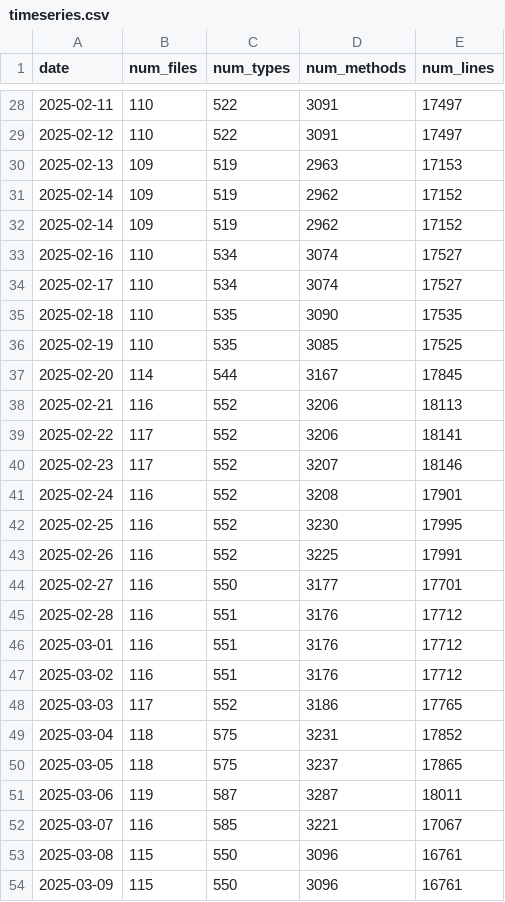
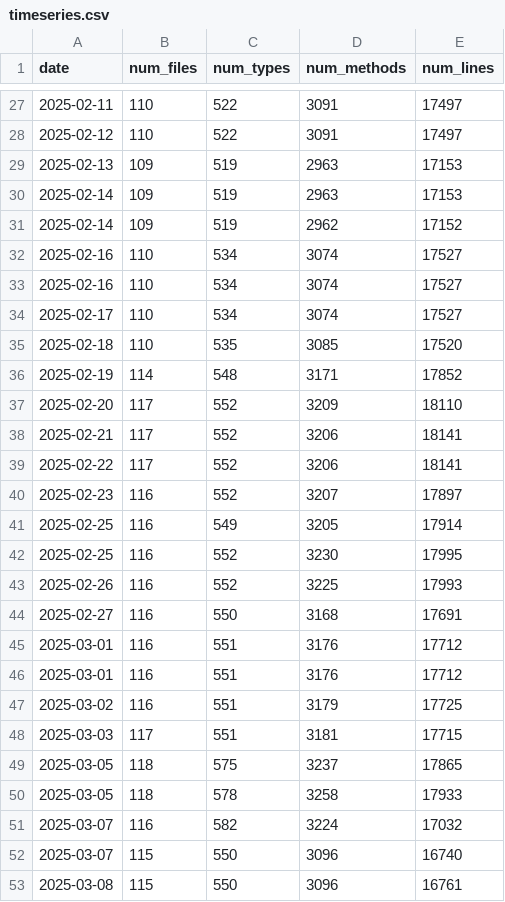
Before and after one commit to ayerofieiev-tt/api-metrics-dashboard, a CSV file: public/data/timeseries.csv, drawn as a sheet; only a part is shown, gaps mark what is left out; the diff covers the shown part only.

Commit message:
Fix build-api-metrics-timeseries.sh to use previous values for dates without commits

```diff
--- a/public/data/timeseries.csv
+++ b/public/data/timeseries.csv
@@ -30,25 +29,25 @@ date,num_files,num_types,num_methods,num_lines
 2025-02-13,109,519,2963,17153
-2025-02-14,109,519,2962,17152
+2025-02-14,109,519,2963,17153
 2025-02-14,109,519,2962,17152
 2025-02-16,110,534,3074,17527
+2025-02-16,110,534,3074,17527
 2025-02-17,110,534,3074,17527
-2025-02-18,110,535,3090,17535
-2025-02-19,110,535,3085,17525
-2025-02-20,114,544,3167,17845
-2025-02-21,116,552,3206,18113
+2025-02-18,110,535,3085,17520
+2025-02-19,114,548,3171,17852
+2025-02-20,117,552,3209,18110
+2025-02-21,117,552,3206,18141
 2025-02-22,117,552,3206,18141
-2025-02-23,117,552,3207,18146
-2025-02-24,116,552,3208,17901
+2025-02-23,116,552,3207,17897
+2025-02-25,116,549,3205,17914
 2025-02-25,116,552,3230,17995
-2025-02-26,116,552,3225,17991
-2025-02-27,116,550,3177,17701
-2025-02-28,116,551,3176,17712
+2025-02-26,116,552,3225,17993
+2025-02-27,116,550,3168,17691
 2025-03-01,116,551,3176,17712
-2025-03-02,116,551,3176,17712
-2025-03-03,117,552,3186,17765
-2025-03-04,118,575,3231,17852
+2025-03-01,116,551,3176,17712
+2025-03-02,116,551,3179,17725
+2025-03-03,117,551,3181,17715
 2025-03-05,118,575,3237,17865
-2025-03-06,119,587,3287,18011
-2025-03-07,116,585,3221,17067
+2025-03-05,118,578,3258,17933
+2025-03-07,116,582,3224,17032
+2025-03-07,115,550,3096,16740
 2025-03-08,115,550,3096,16761
-2025-03-09,115,550,3096,16761
```
Also changed, not shown: 6 added rows, 6 removed rows and 17 edited cells elsewhere in this file, 7 other files.
